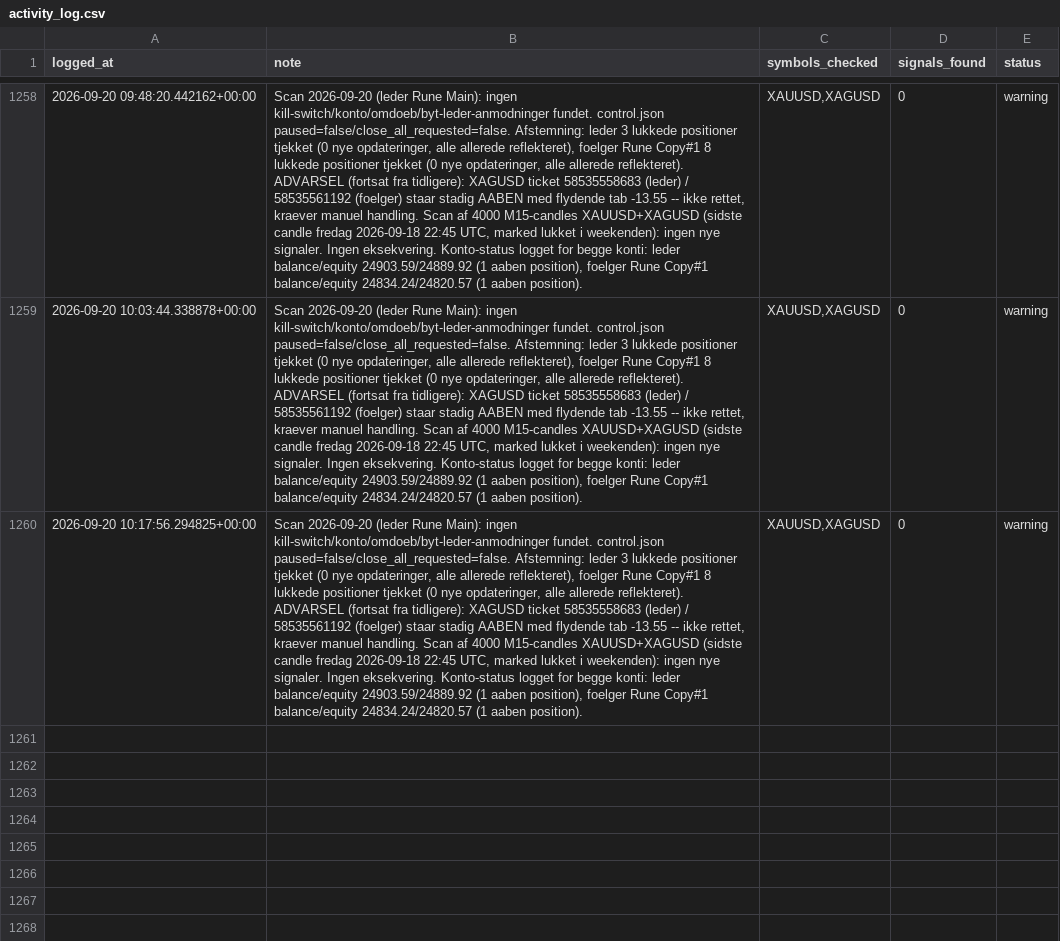
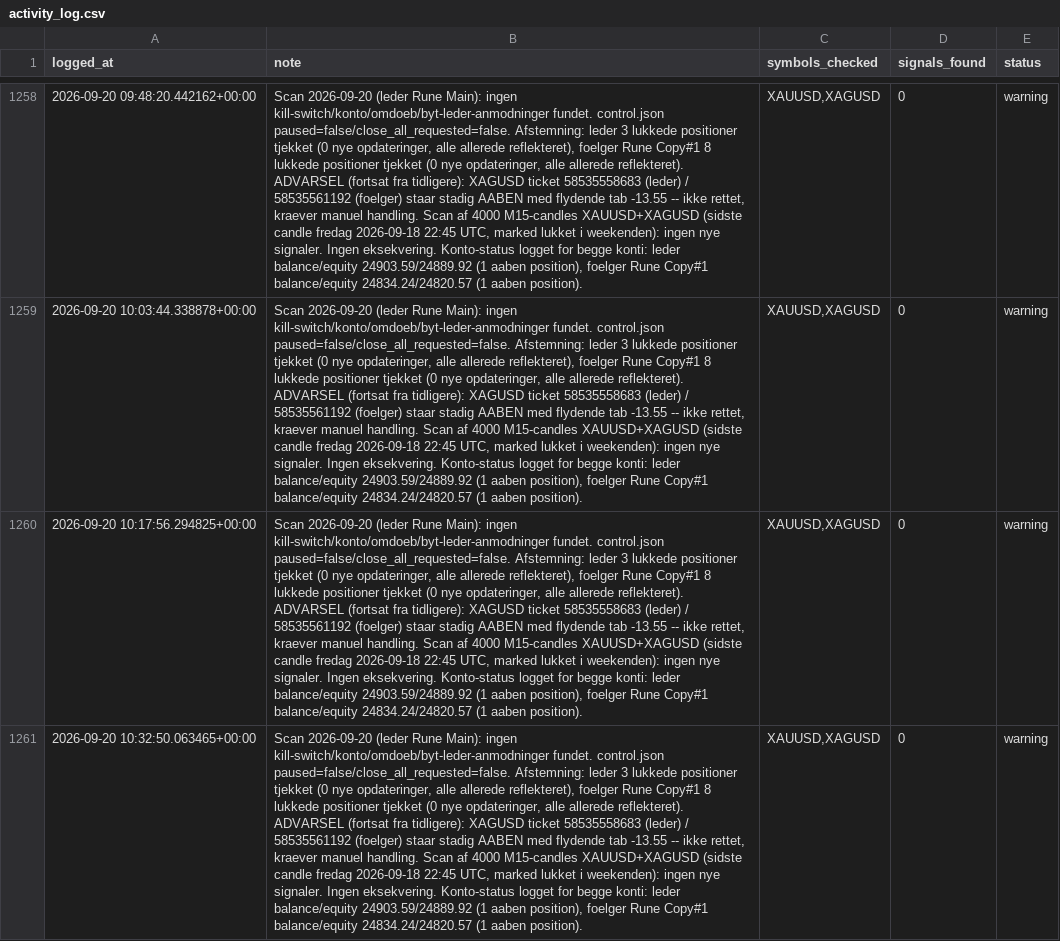
Before and after one commit to Runetherune/trading-dashboard, a CSV file: activity_log.csv, drawn as a sheet; only a part is shown, gaps mark what is left out; the diff names each change by its address in the sheet, - before the commit and + after, or states it on an @@ line.

Commit message:
Scan 2026-09-20 (leder Rune Main): ingen kill-switch/konto/omdoeb/byt-leder-anmodninger fundet. control.json paused=false/close_all_requested=false. Afstemning: leder 3 lukkede positioner tjekket (0 nye opdateringer, alle allerede reflekteret), foelger Rune Copy#1 8 lukkede positioner tjekket (0 nye opdateringer, alle allerede reflekteret). ADVARSEL (fortsat fra tidligere): XAGUSD ticket 58535558683 (leder) / 58535561192 (foelger) staar stadig AABEN med flydende tab -13.55 -- ikke rettet, kraever manuel handling. Scan af 4000 M15-candles XAUUSD+XAGUSD (sidste candle fredag 2026-09-18 22:45 UTC, marked lukket i weekenden): ingen nye signaler. Ingen eksekvering. Konto-status logget for begge konti: leder balance/equity 24903.59/24889.92 (1 aaben position), foelger Rune Copy#1 balance/equity 24834.24/24820.57 (1 aaben position).

```diff
--- a/activity_log.csv
+++ b/activity_log.csv
+row 1261: 2026-09-20 10:32:50.063465+00:00 | Scan 2026-09-20 (leder Rune Main): ingen kill-switch/konto/omdoeb/byt-leder-anmodninger fundet. control.json paused=false/close_all_requested=false. Afstemning: leder 3 lukkede positioner tjekket (0 nye opdateringer, alle allerede reflekteret), foelger Rune Copy#1 8 lukkede positioner tjekket (0 nye opdateringer, alle allerede reflekteret). ADVARSEL (fortsat fra tidligere): XAGUSD ticket 58535558683 (leder) / 58535561192 (foelger) staar stadig AABEN med flydende tab -13.55 -- ikke rettet, kraever manuel handling. Scan af 4000 M15-candles XAUUSD+XAGUSD (sidste candle fredag 2026-09-18 22:45 UTC, marked lukket i weekenden): ingen nye signaler. Ingen eksekvering. Konto-status logget for begge konti: leder balance/equity 24903.59/24889.92 (1 aaben position), foelger Rune Copy#1 balance/equity 24834.24/24820.57 (1 aaben position). | XAUUSD,XAGUSD | 0 | warning
```
Also changed, not shown: account_status.csv, 1 other file.
